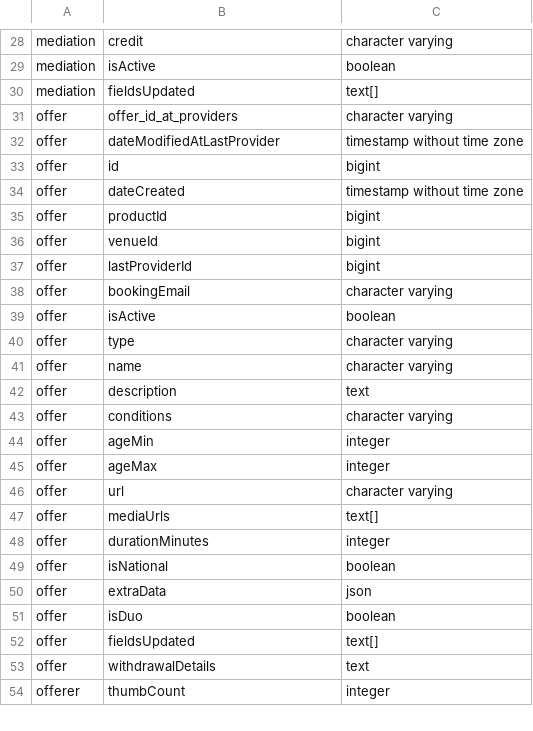
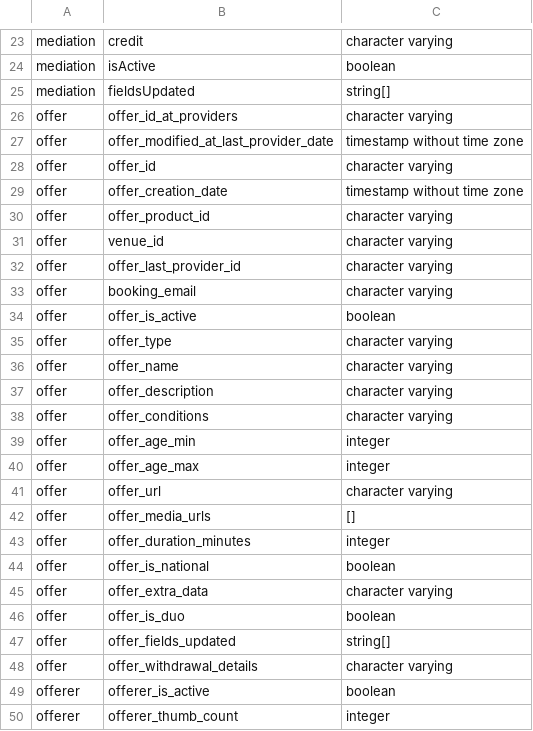
Before and after one commit to pass-culture/data-gcp, a CSV file: orchestration/dags/tables.csv, drawn as a sheet; only a part is shown, gaps mark what is left out; the diff covers the shown part only.

```diff
--- a/orchestration/dags/tables.csv
+++ b/orchestration/dags/tables.csv
@@ -29,26 +24,27 @@ mediation,credit,character varying
 mediation,isActive,boolean
-mediation,fieldsUpdated,text[]
+mediation,fieldsUpdated,string[]
 offer,offer_id_at_providers,character varying
-offer,dateModifiedAtLastProvider,timestamp without time zone
-offer,id,bigint
-offer,dateCreated,timestamp without time zone
-offer,productId,bigint
-offer,venueId,bigint
-offer,lastProviderId,bigint
-offer,bookingEmail,character varying
-offer,isActive,boolean
-offer,type,character varying
-offer,name,character varying
-offer,description,text
-offer,conditions,character varying
-offer,ageMin,integer
-offer,ageMax,integer
-offer,url,character varying
-offer,mediaUrls,text[]
-offer,durationMinutes,integer
-offer,isNational,boolean
-offer,extraData,json
-offer,isDuo,boolean
-offer,fieldsUpdated,text[]
-offer,withdrawalDetails,text
-offerer,thumbCount,integer
+offer,offer_modified_at_last_provider_date,timestamp without time zone
+offer,offer_id,character varying
+offer,offer_creation_date,timestamp without time zone
+offer,offer_product_id,character varying
+offer,venue_id,character varying
+offer,offer_last_provider_id,character varying
+offer,booking_email,character varying
+offer,offer_is_active,boolean
+offer,offer_type,character varying
+offer,offer_name,character varying
+offer,offer_description,character varying
+offer,offer_conditions,character varying
+offer,offer_age_min,integer
+offer,offer_age_max,integer
+offer,offer_url,character varying
+offer,offer_media_urls,[]
+offer,offer_duration_minutes,integer
+offer,offer_is_national,boolean
+offer,offer_extra_data,character varying
+offer,offer_is_duo,boolean
+offer,offer_fields_updated,string[]
+offer,offer_withdrawal_details,character varying
+offerer,offerer_is_active,boolean
+offerer,offerer_thumb_count,integer
```
Also changed, not shown: 5 added rows, 15 removed rows and 68 edited cells elsewhere in this file, 4 other files.
